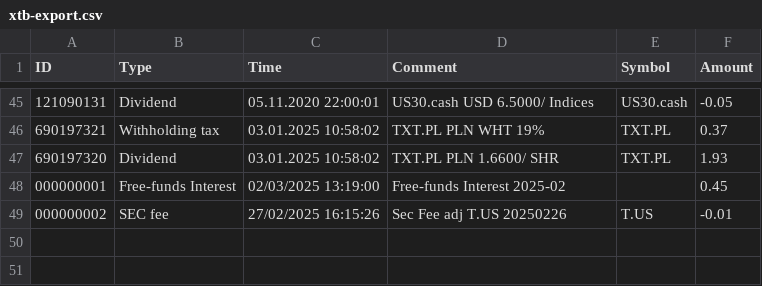
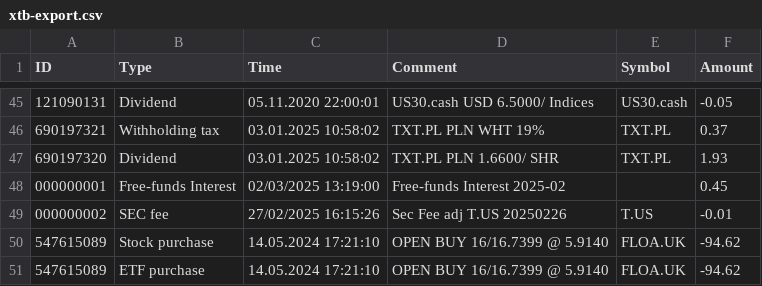
Before and after one commit to dickwolff/Export-To-Ghostfolio, a CSV file: samples/xtb-export.csv, drawn as a sheet; only a part is shown, gaps mark what is left out; the diff names each change by its address in the sheet, - before the commit and + after, or states it on an @@ line.

Commit message:
Update types

```diff
--- a/samples/xtb-export.csv
+++ b/samples/xtb-export.csv
+row 50: 547615089 | Stock purchase | 14.05.2024 17:21:10 | OPEN BUY 16/16.7399 @ 5.9140 | FLOA.UK | -94.62
+row 51: 547615089 | ETF purchase | 14.05.2024 17:21:10 | OPEN BUY 16/16.7399 @ 5.9140 | FLOA.UK | -94.62
```
Also changed, not shown: 2 other files.
